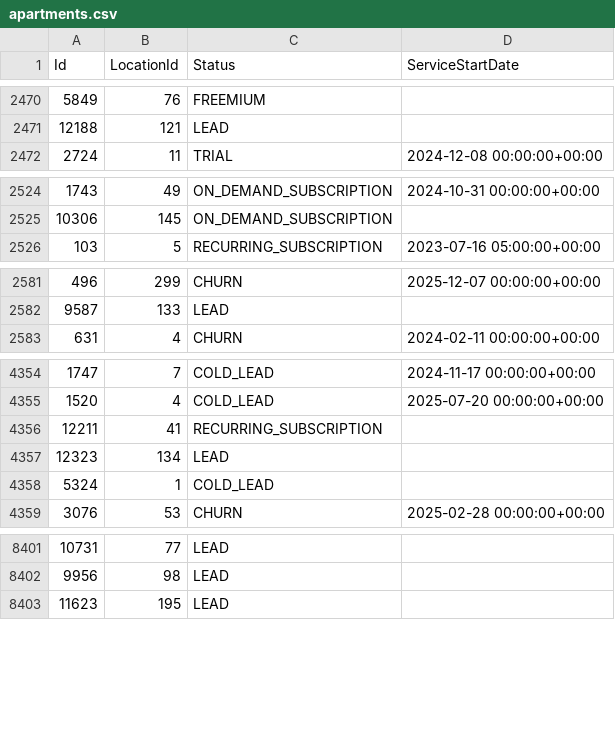
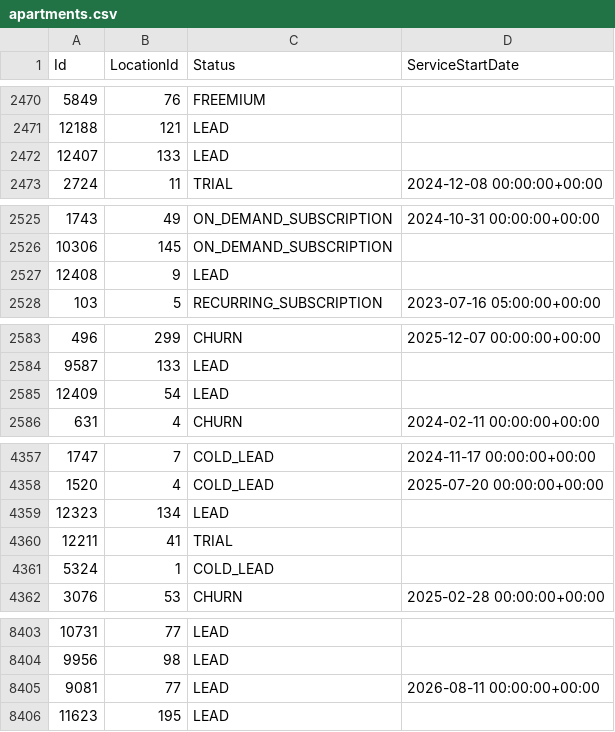
Before and after one commit to AryanGupta-Faireez/demand-dashboard, a CSV file: data/apartments.csv, drawn as a sheet; only a part is shown, gaps mark what is left out; the diff covers the shown part only.

```diff
--- a/data/apartments.csv
+++ b/data/apartments.csv
@@ -2471,2 +2471,3 @@ Id,LocationId,Status,ServiceStartDate
 12188,121,LEAD,
+12407,133,LEAD,
 2724,11,TRIAL,2024-12-08 00:00:00+00:00
@@ -2525,2 +2526,3 @@ Id,LocationId,Status,ServiceStartDate
 10306,145,ON_DEMAND_SUBSCRIPTION,
+12408,9,LEAD,
 103,5,RECURRING_SUBSCRIPTION,2023-07-16 05:00:00+00:00
@@ -2582,2 +2584,3 @@ Id,LocationId,Status,ServiceStartDate
 9587,133,LEAD,
+12409,54,LEAD,
 631,4,CHURN,2024-02-11 00:00:00+00:00
@@ -4355,4 +4358,4 @@ Id,LocationId,Status,ServiceStartDate
 1520,4,COLD_LEAD,2025-07-20 00:00:00+00:00
-12211,41,RECURRING_SUBSCRIPTION,
 12323,134,LEAD,
+12211,41,TRIAL,
 5324,1,COLD_LEAD,
@@ -8402,2 +8404,3 @@ Id,LocationId,Status,ServiceStartDate
 9956,98,LEAD,
+9081,77,LEAD,2026-08-11 00:00:00+00:00
 11623,195,LEAD,
```
Also changed, not shown: 1 removed row and 4 moved rows elsewhere in this file, data/locations.csv, data/promotions.csv, 3 other files.
